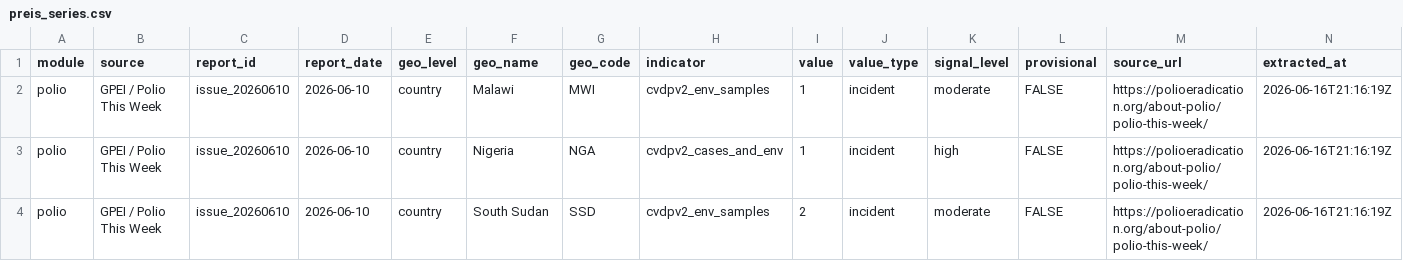
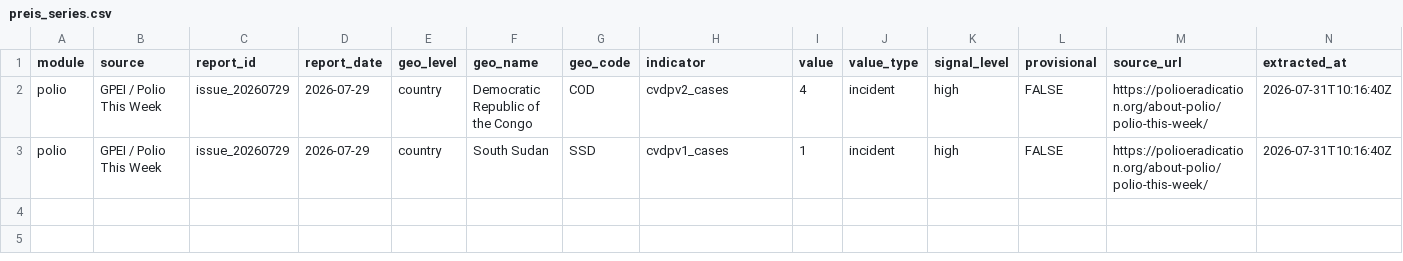
Before and after one commit to zabre-hyacinthe/PREIS_Polio, a CSV file: data/final/preis_common/preis_series.csv, drawn as a sheet.

```diff
--- a/data/final/preis_common/preis_series.csv
+++ b/data/final/preis_common/preis_series.csv
@@ -1,4 +1,3 @@
 module,source,report_id,report_date,geo_level,geo_name,geo_code,indicator,value,value_type,signal_level,provisional,source_url,extracted_at
-polio,GPEI / Polio This Week,issue_20260610,2026-06-10,country,Malawi,MWI,cvdpv2_env_samples,1,incident,moderate,FALSE,https://polioeradication.org/about-polio/polio-this-week/,2026-06-16T21:16:19Z
-polio,GPEI / Polio This Week,issue_20260610,2026-06-10,country,Nigeria,NGA,cvdpv2_cases_and_env,1,incident,high,FALSE,https://polioeradication.org/about-polio/polio-this-week/,2026-06-16T21:16:19Z
-polio,GPEI / Polio This Week,issue_20260610,2026-06-10,country,South Sudan,SSD,cvdpv2_env_samples,2,incident,moderate,FALSE,https://polioeradication.org/about-polio/polio-this-week/,2026-06-16T21:16:19Z
+polio,GPEI / Polio This Week,issue_20260729,2026-07-29,country,Democratic Republic of the Congo,COD,cvdpv2_cases,4,incident,high,FALSE,https://polioeradication.org/about-polio/polio-this-week/,2026-07-31T10:16:40Z
+polio,GPEI / Polio This Week,issue_20260729,2026-07-29,country,South Sudan,SSD,cvdpv1_cases,1,incident,high,FALSE,https://polioeradication.org/about-polio/polio-this-week/,2026-07-31T10:16:40Z
```
Also changed, not shown: dashboard/data/dashboard/polio_africa_email_input.csv, dashboard/data/dashboard/polio_alert_input.csv, 5 other files.
